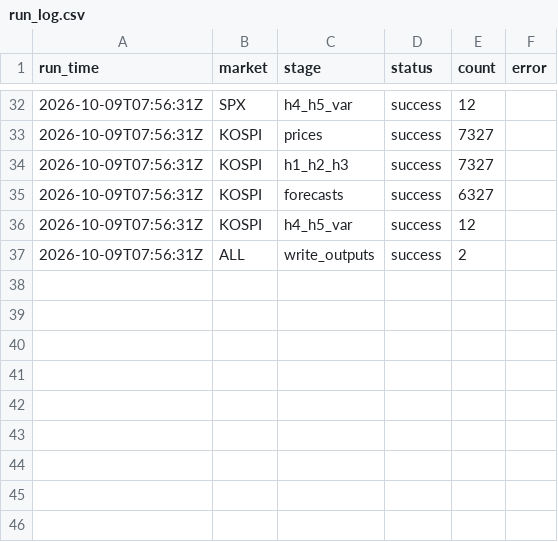
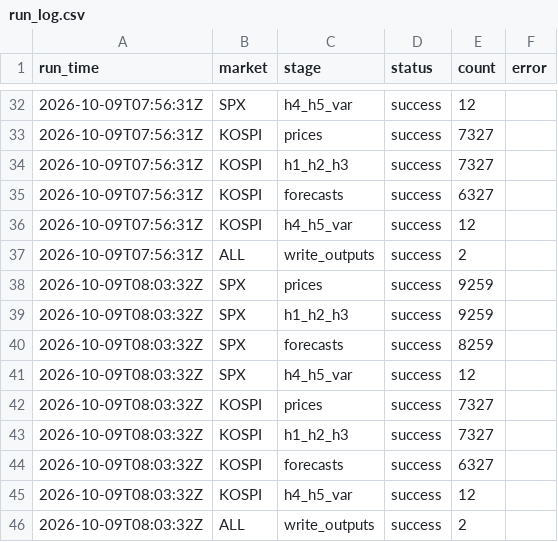
Before and after one commit to japark22/market-distribution-tests, a CSV file: results/run_log.csv, drawn as a sheet; only a part is shown, gaps mark what is left out.

```diff
--- a/results/run_log.csv
+++ b/results/run_log.csv
@@ -37 +37,10 @@ run_time,market,stage,status,count,error
 2026-10-09T07:56:31Z,ALL,write_outputs,success,2,
+2026-10-09T08:03:32Z,SPX,prices,success,9259,
+2026-10-09T08:03:32Z,SPX,h1_h2_h3,success,9259,
+2026-10-09T08:03:32Z,SPX,forecasts,success,8259,
+2026-10-09T08:03:32Z,SPX,h4_h5_var,success,12,
+2026-10-09T08:03:32Z,KOSPI,prices,success,7327,
+2026-10-09T08:03:32Z,KOSPI,h1_h2_h3,success,7327,
+2026-10-09T08:03:32Z,KOSPI,forecasts,success,6327,
+2026-10-09T08:03:32Z,KOSPI,h4_h5_var,success,12,
+2026-10-09T08:03:32Z,ALL,write_outputs,success,2,
```
Also changed, not shown: results/gjr_skewt_params_KOSPI.csv, results/gjr_skewt_params_SPX.csv, 9 other files.
